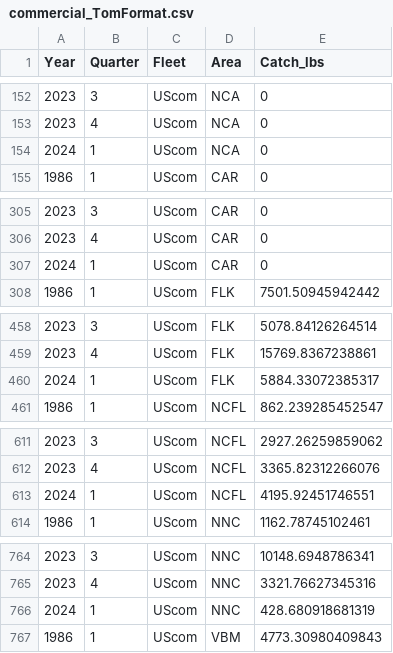
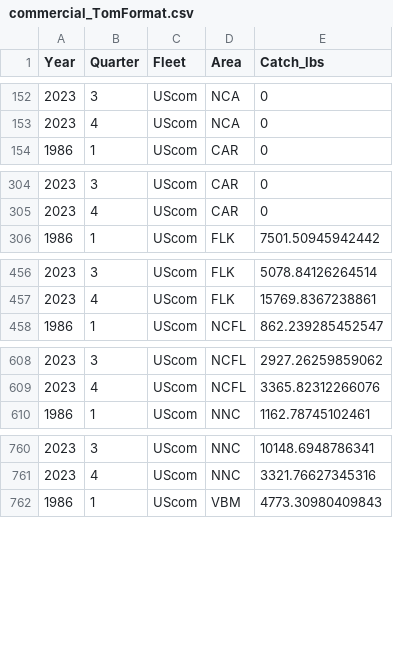
Before and after one commit to SEFSC/SEFSC-dolphin-analyses, a CSV file: data/FINAL_files/commercial_TomFormat.csv, drawn as a sheet; only a part is shown, gaps mark what is left out; the diff covers the shown part only.

```diff
--- a/data/FINAL_files/commercial_TomFormat.csv
+++ b/data/FINAL_files/commercial_TomFormat.csv
@@ -153,3 +153,2 @@
 2023,4,"UScom","NCA",0
-2024,1,"UScom","NCA",0
 1986,1,"UScom","CAR",0
@@ -306,3 +305,2 @@
 2023,4,"UScom","CAR",0
-2024,1,"UScom","CAR",0
 1986,1,"UScom","FLK",7501.50945942442
@@ -459,3 +457,2 @@
 2023,4,"UScom","FLK",15769.8367238861
-2024,1,"UScom","FLK",5884.33072385317
 1986,1,"UScom","NCFL",862.239285452547
@@ -612,3 +609,2 @@
 2023,4,"UScom","NCFL",3365.82312266076
-2024,1,"UScom","NCFL",4195.92451746551
 1986,1,"UScom","NNC",1162.78745102461
@@ -765,3 +761,2 @@
 2023,4,"UScom","NNC",3321.76627345316
-2024,1,"UScom","NNC",428.680918681319
 1986,1,"UScom","VBM",4773.30980409843
```
Also changed, not shown: 24 added rows and 1 moved row elsewhere in this file, data/FINAL_files/rec_catch_TomFormat.csv, data/recLandings.csv, 10 other files.
